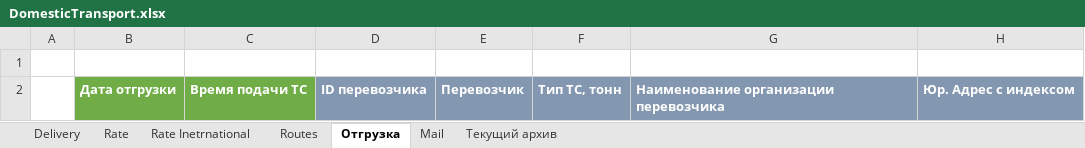
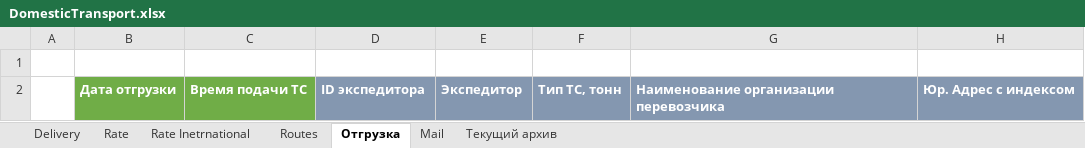
Before and after one commit to micro-solution/DomesticTransport, an Excel workbook: DomesticTransport/DomesticTransport.xlsx, sheet Отгрузка, drawn as a sheet; only a part is shown; values as stored, in another font and other column widths than the file's, no borders; conditional formats and table styles not drawn; the diff names each change by its address in the sheet, - before the commit and + after, or states it on an @@ line.

```diff
--- a/DomesticTransport/DomesticTransport.xlsx (sheet Отгрузка)
+++ b/DomesticTransport/DomesticTransport.xlsx (sheet Отгрузка)
-D2: ID перевозчика
+D2: ID экспедитора
-E2: Перевозчик
+E2: Экспедитор
```
Also changed, not shown: sheet Текущий архив, sheet Delivery, 5 other files.
